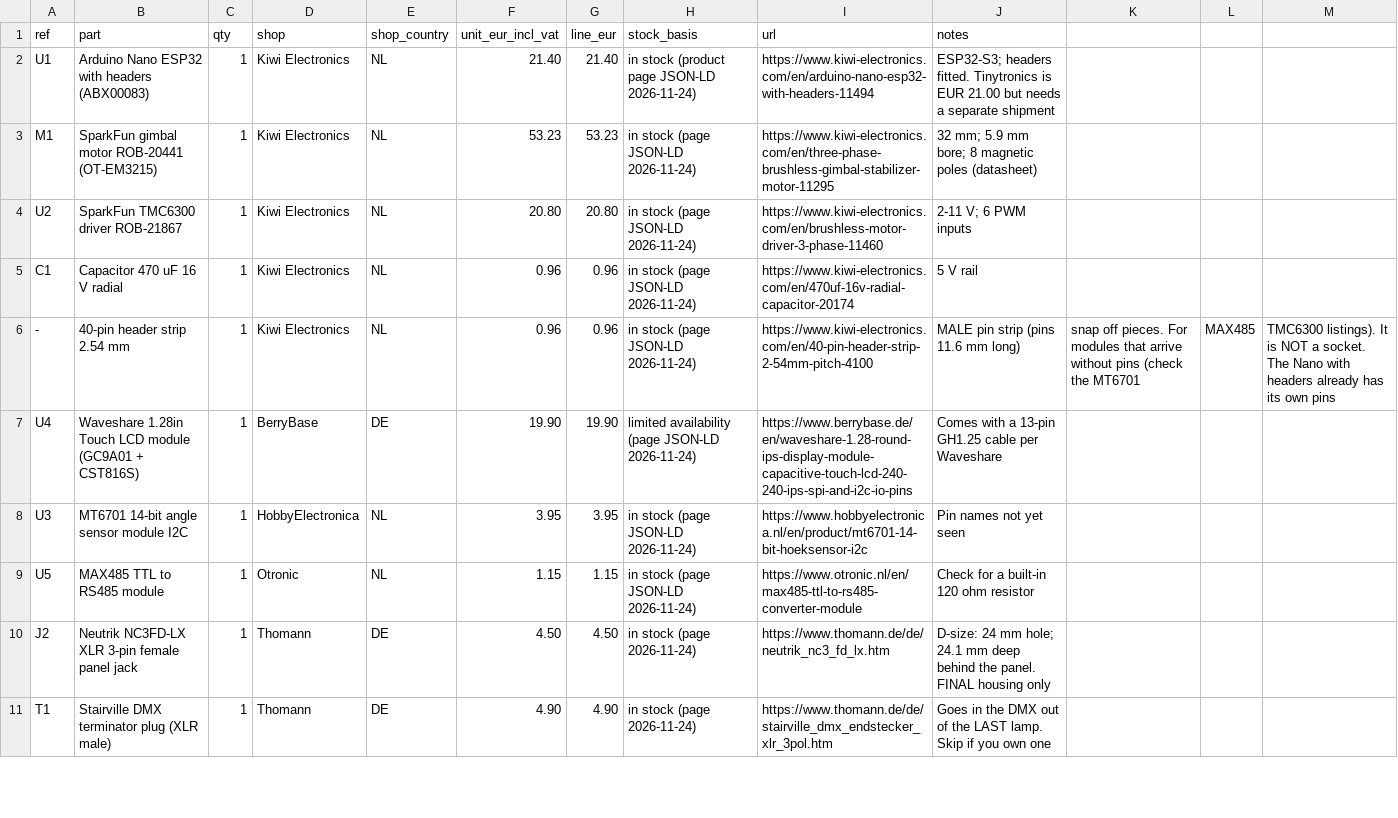
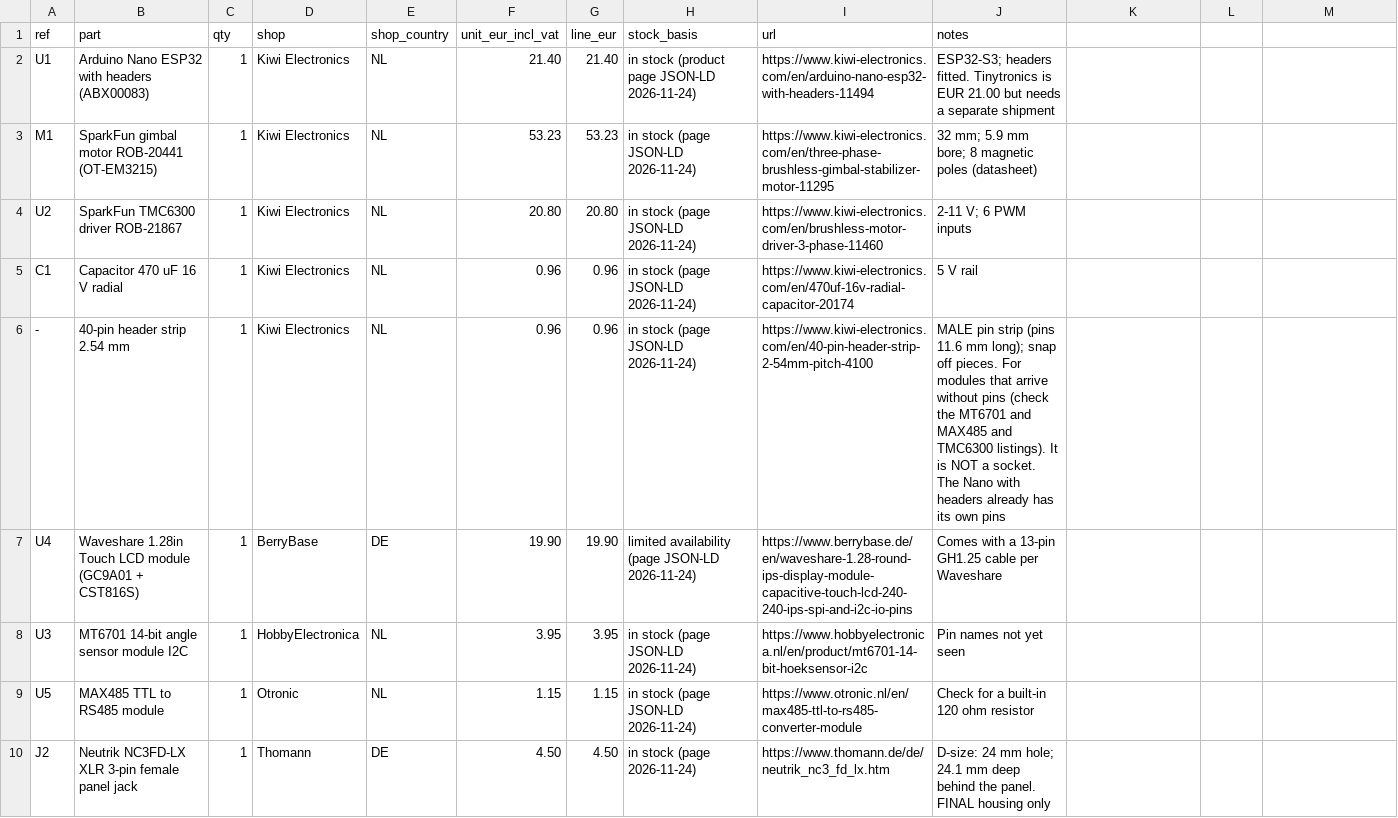
Before and after one commit to Waayway/dmx-truss-controller, a CSV file: bom/bom.csv, drawn as a sheet; only a part is shown; the shorter side is filled out with more unchanged rows.

Commit message:
BOM: fix CSV (comma in note) and regenerate BOM.md

```diff
--- a/bom/bom.csv
+++ b/bom/bom.csv
@@ -5,3 +5,3 @@ U2,SparkFun TMC6300 driver ROB-21867,1,Kiwi Electronics,NL,20.80,20.80,in stock
 C1,Capacitor 470 uF 16 V radial,1,Kiwi Electronics,NL,0.96,0.96,in stock (page JSON-LD 2026-11-24),https://www.kiwi-electronics.com/en/470uf-16v-radial-capacitor-20174,5 V rail
--,40-pin header strip 2.54 mm,1,Kiwi Electronics,NL,0.96,0.96,in stock (page JSON-LD 2026-11-24),https://www.kiwi-electronics.com/en/40-pin-header-strip-2-54mm-pitch-4100,MALE pin strip (pins 11.6 mm long), snap off pieces. For modules that arrive without pins (check the MT6701, MAX485, TMC6300 listings). It is NOT a socket. The Nano with headers already has its own pins
+-,40-pin header strip 2.54 mm,1,Kiwi Electronics,NL,0.96,0.96,in stock (page JSON-LD 2026-11-24),https://www.kiwi-electronics.com/en/40-pin-header-strip-2-54mm-pitch-4100,MALE pin strip (pins 11.6 mm long); snap off pieces. For modules that arrive without pins (check the MT6701 and MAX485 and TMC6300 listings). It is NOT a socket. The Nano with headers already has its own pins
 U4,Waveshare 1.28in Touch LCD module (GC9A01 + CST816S),1,BerryBase,DE,19.90,19.90,limited availability (page JSON-LD 2026-11-24),https://www.berrybase.de/en/waveshare-1.28-round-ips-display-module-capacitive-touch-lcd-240-240-ips-spi-and-i2c-io-pins,Comes with a 13-pin GH1.25 cable per Waveshare
```
Also changed, not shown: 1 other file.
